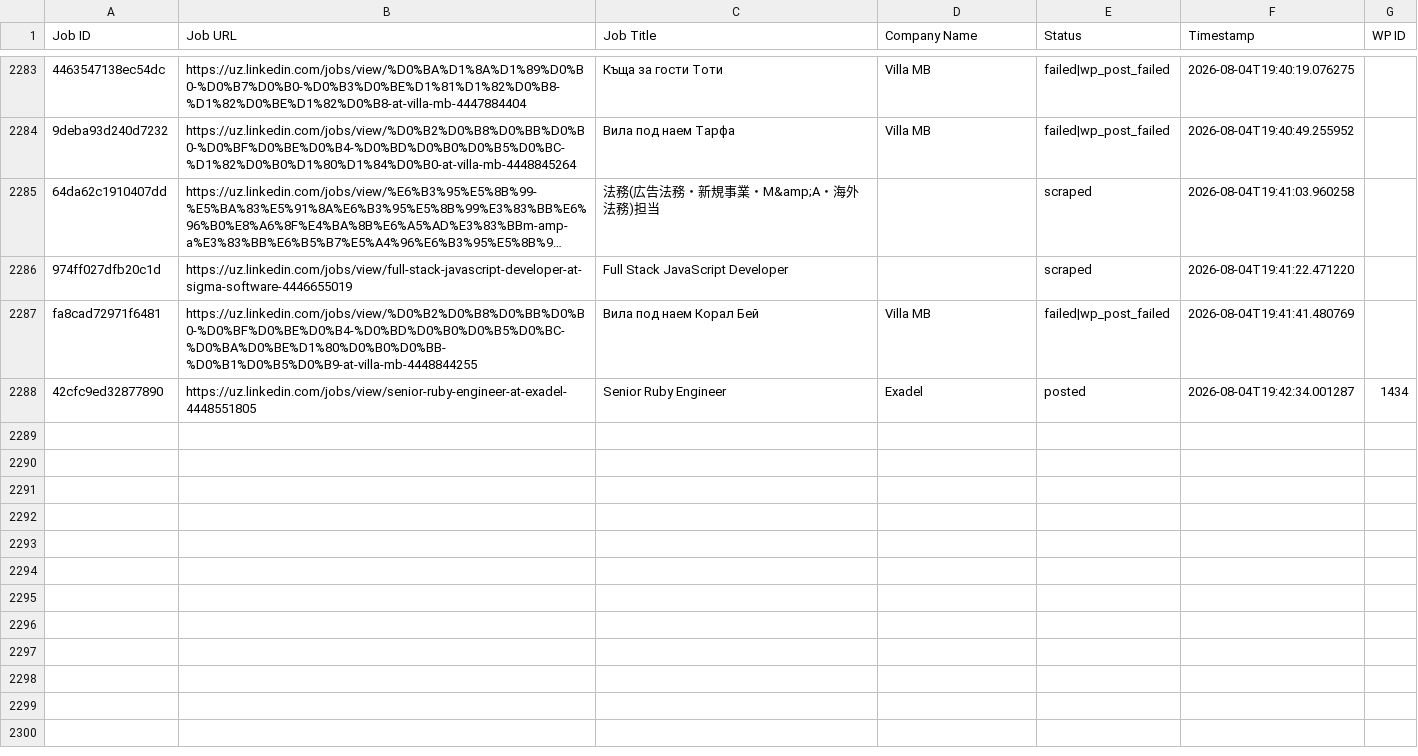
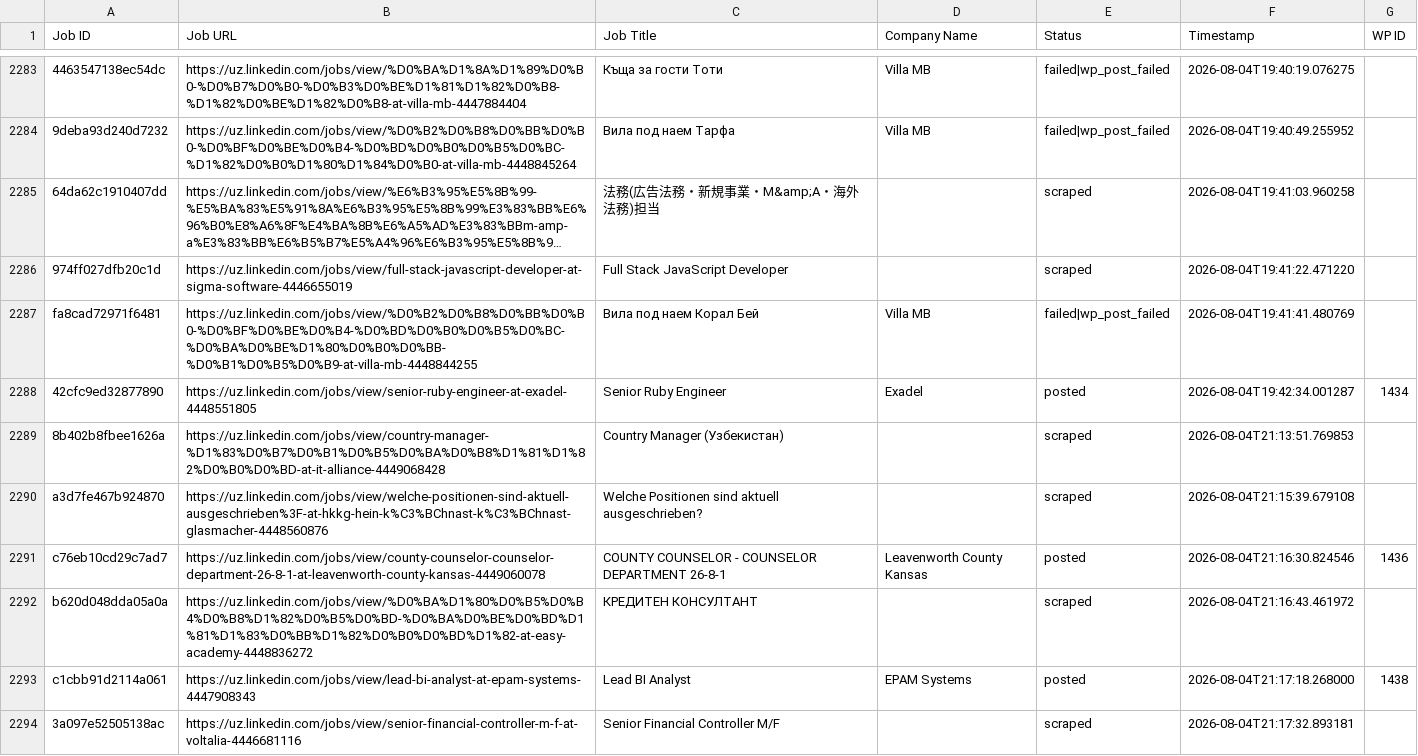
Before and after one commit to innovationinc2000/uz, a CSV file: processed_jobs.csv, drawn as a sheet; only a part is shown, gaps mark what is left out; long unchanged cells end in ….

```diff
--- a/processed_jobs.csv
+++ b/processed_jobs.csv
@@ -2304 +2304,7 @@ fa8cad72971f6481,https://uz.linkedin.com/jobs/view/%D0%B2%D0%B8%D0%BB%D0%B0-%D0%
 42cfc9ed32877890,https://uz.linkedin.com/jobs/view/senior-ruby-engineer-at-exadel-4448551805,Senior Ruby Engineer,Exadel,posted,2026-08-04T19:42:34.001287,1434
+8b402b8fbee1626a,https://uz.linkedin.com/jobs/view/country-manager-%D1%83%D0%B7%D0%B1%D0%B5%D0%BA%D0%B8%D1%81%D1%82%D0%B0%D0%BD-at-it-alliance-4449068428,Country Manager (Узбекистан),,scraped,2026-08-04T21:13:51.769853,
+a3d7fe467b924870,https://uz.linkedin.com/jobs/view/welche-positionen-sind-aktuell-ausgeschrieben%3F-at-hkkg-hein-k%C3%BChnast-k%C3%BChnast-glasmacher-4448560876,Welche Positionen sind aktuell ausgeschrieben?,,scraped,2026-08-04T21:15:39.679108,
+c76eb10cd29c7ad7,https://uz.linkedin.com/jobs/view/county-counselor-counselor-department-26-8-1-at-leavenworth-county-kansas-4449060078,COUNTY COUNSELOR - COUNSELOR DEPARTMENT 26-8-1,Leavenworth County Kansas,posted,2026-08-04T21:16:30.824546,1436
+b620d048dda05a0a,https://uz.linkedin.com/jobs/view/%D0%BA%D1%80%D0%B5%D0%B4%D0%B8%D1%82%D0%B5%D0%BD-%D0%BA%D0%BE%D0%BD%D1%81%D1%83%D0%BB%D1%82%D0%B0%D0%BD%D1%82-at-easy-academy-4448836272,КРЕДИТЕН КОНСУЛТАНТ,,scraped,2026-08-04T21:16:43.461972,
+c1cbb91d2114a061,https://uz.linkedin.com/jobs/view/lead-bi-analyst-at-epam-systems-4447908343,Lead BI Analyst,EPAM Systems,posted,2026-08-04T21:17:18.268000,1438
+3a097e52505138ac,https://uz.linkedin.com/jobs/view/senior-financial-controller-m-f-at-voltalia-4446681116,Senior Financial Controller M/F,,scraped,2026-08-04T21:17:32.893181,
```
